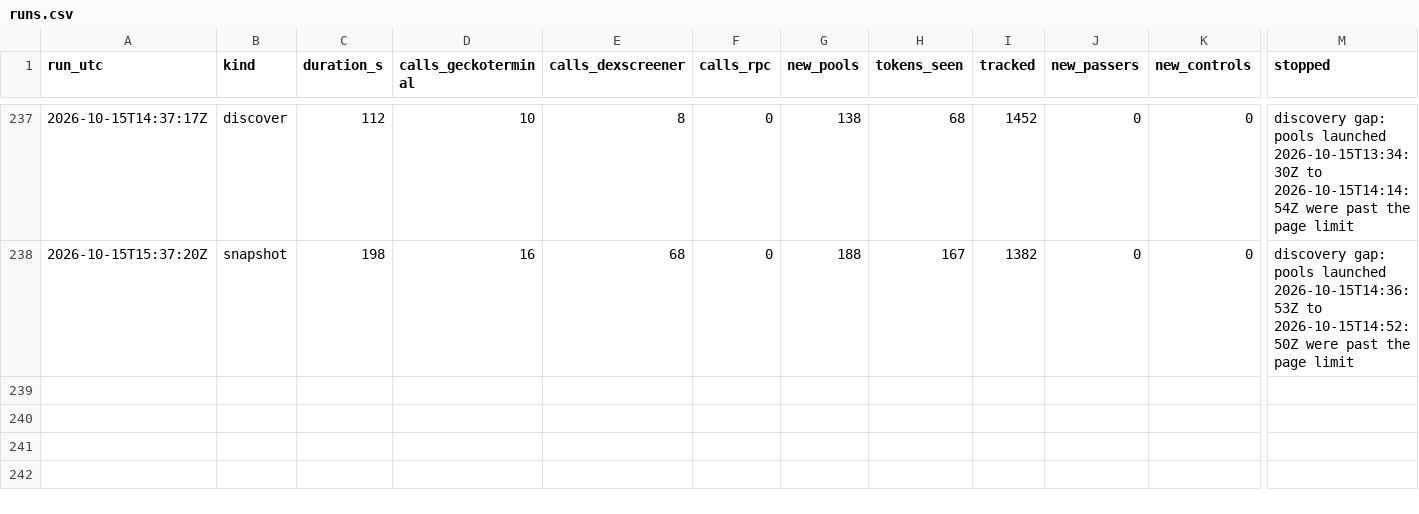
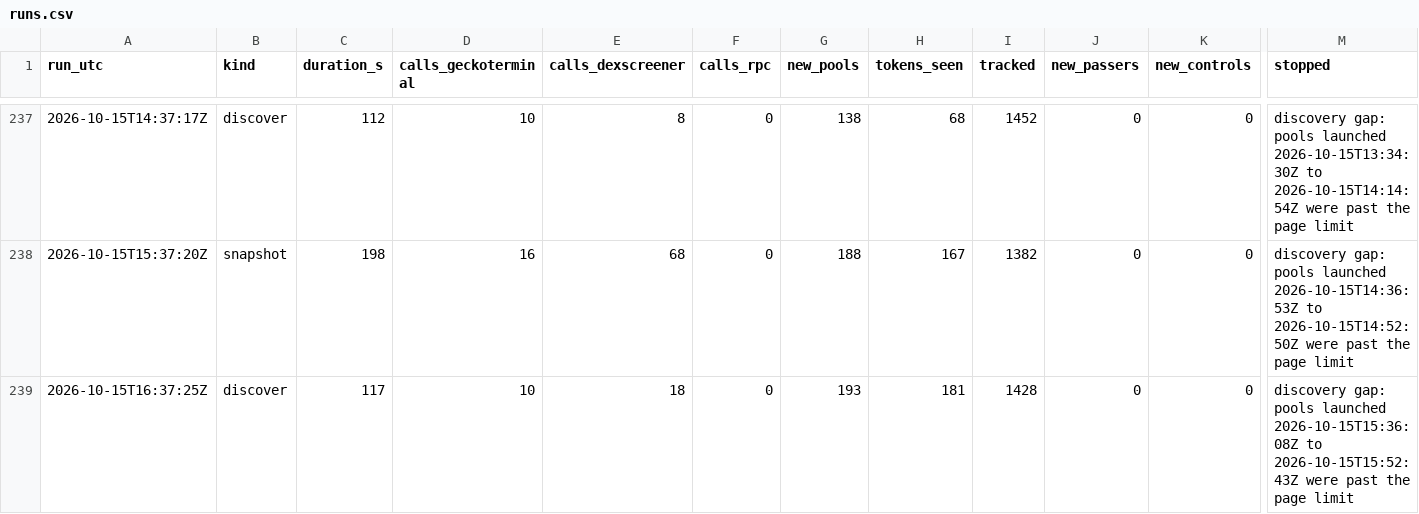
Before and after one commit to battlemaster69/Cockpit, a CSV file: rhc_recorder/data/runs.csv, drawn as a sheet; only a part is shown, gaps mark what is left out; rows hold the shown columns only; the diff names each change by its address in the sheet, - before the commit and + after, or states it on an @@ line.

```diff
--- a/rhc_recorder/data/runs.csv
+++ b/rhc_recorder/data/runs.csv
+row 239: 2026-10-15T16:37:25Z | discover | 117 | 10 | 18 | 0 | 193 | 181 | 1428 | 0 | 0 | discovery gap: pools launched 2026-10-15T15:36:08Z to 2026-10-15T15:52:43Z were past the page limit
```
Also changed, not shown: 3 other files.
